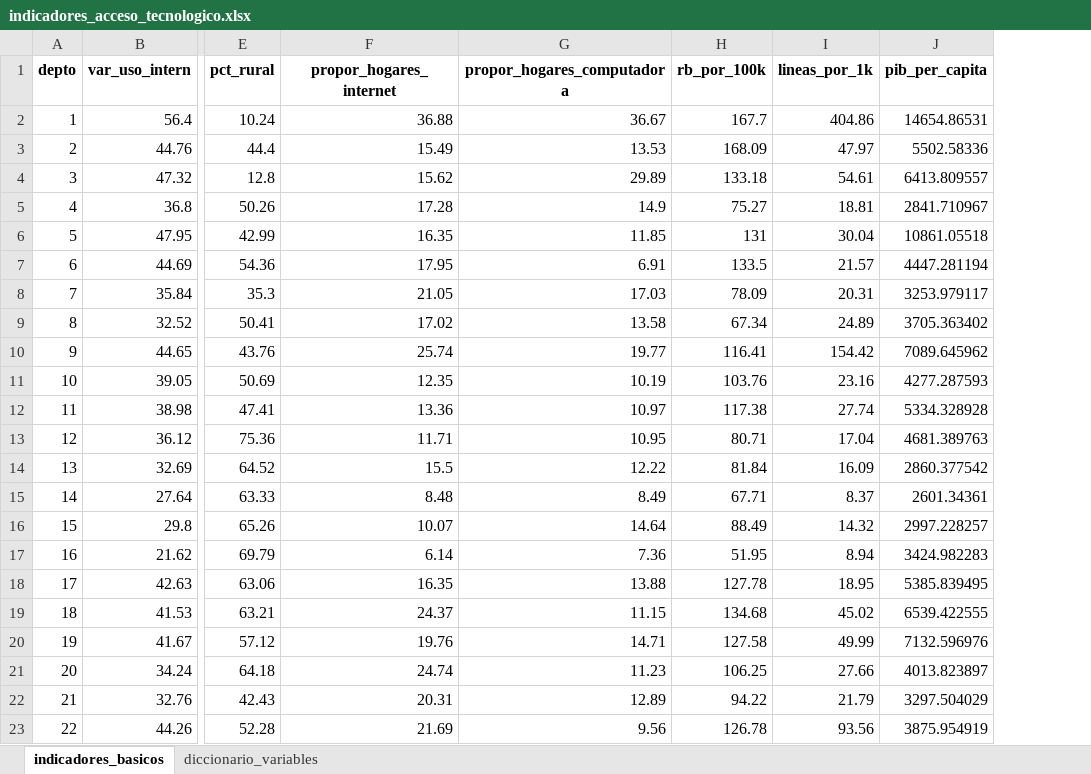
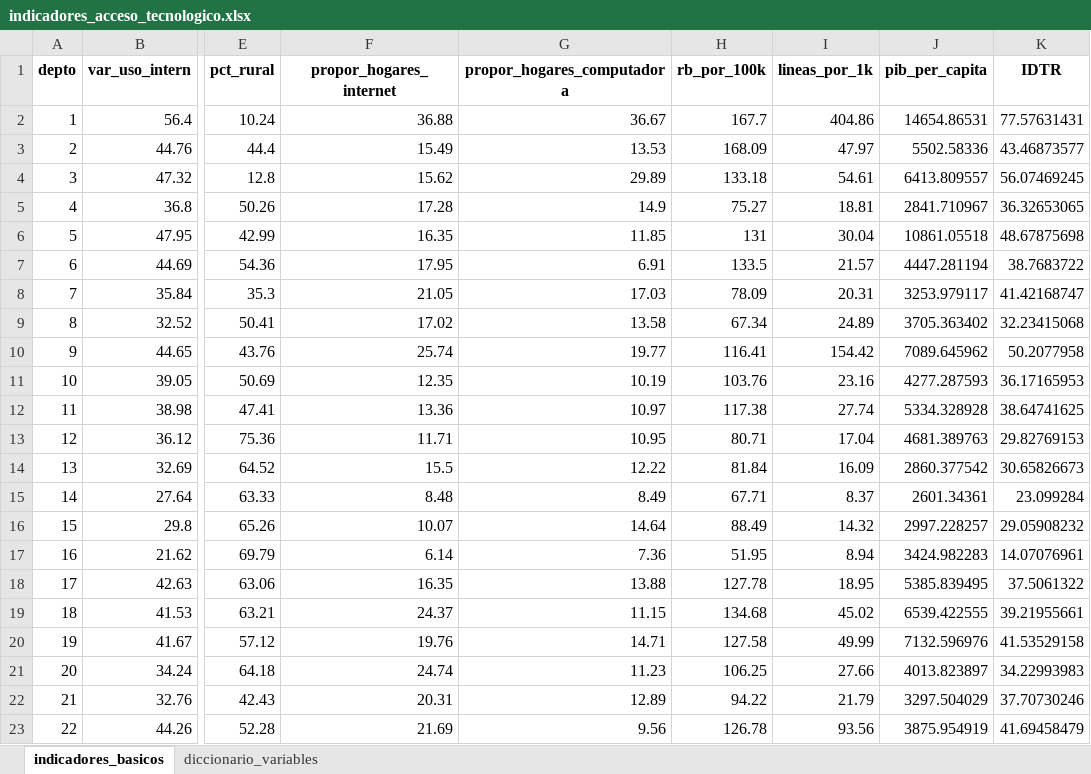
Before and after one commit to Stefanivi/programa-II, an Excel workbook: Proyecto/output/indicadores_acceso_tecnologico.xlsx, sheet indicadores_basicos, drawn as a sheet; only a part is shown, gaps mark what is left out; values as stored, in another font and other column widths than the file's, no borders; the diff names each change by its address in the sheet, - before the commit and + after, or states it on an @@ line.

```diff
--- a/Proyecto/output/indicadores_acceso_tecnologico.xlsx (sheet indicadores_basicos)
+++ b/Proyecto/output/indicadores_acceso_tecnologico.xlsx (sheet indicadores_basicos)
+column K (IDTR), rows 2-23: 77.57631431 | 43.46873577 | 56.07469245 | 36.32653065 | 48.67875698 | 38.7683722 | 41.42168747 | 32.23415068 | 50.2077958 | 36.17165953 | 38.64741625 | 29.82769153 | 30.65826673 | 23.099284 | 29.05908232 | 14.07076961 | 37.5061322 | 39.21955661 | 41.53529158 | 34.22993983 | 37.70730246 | 41.69458479
```
Also changed, not shown: 14 other files.
